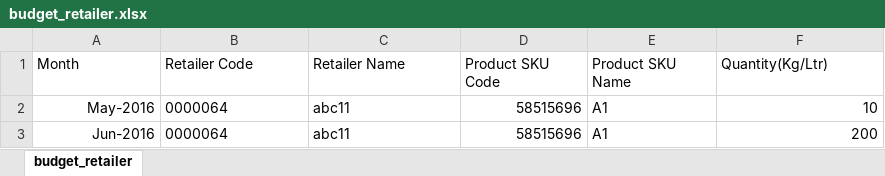
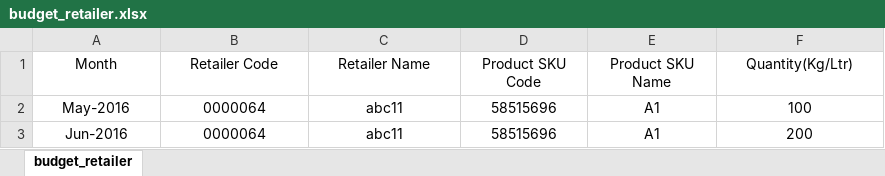
Before and after one commit to ummedji/open_re, an Excel workbook: public/assets/uploads/Uploads/budget/budget_retailer.xlsx, sheet budget_retailer, drawn as a sheet; values as stored, in another font and other column widths than the file's, no borders; the diff names each change by its address in the sheet, - before the commit and + after, or states it on an @@ line.

```diff
--- a/public/assets/uploads/Uploads/budget/budget_retailer.xlsx (sheet budget_retailer)
+++ b/public/assets/uploads/Uploads/budget/budget_retailer.xlsx (sheet budget_retailer)
-A1:F1 alignment: left
+A1:F1 alignment: center
-A2:A3 alignment: right
+A2:A3 alignment: center
-B2:C3 alignment: left
+B2:C3 alignment: center
-D2:D3 alignment: right
+D2:D3 alignment: center
-E2:E3 alignment: left
+E2:E3 alignment: center
-F2 (Quantity(Kg/Ltr)): 10
+F2 (Quantity(Kg/Ltr)): 100
-F2:F3 alignment: right
+F2:F3 alignment: center
```
Also changed, not shown: public/assets/uploads/Uploads/budget/budget_distributor.xlsx, public/assets/uploads/Uploads/secondary_sales/secondarysales_data.xlsx, 16 other files.
